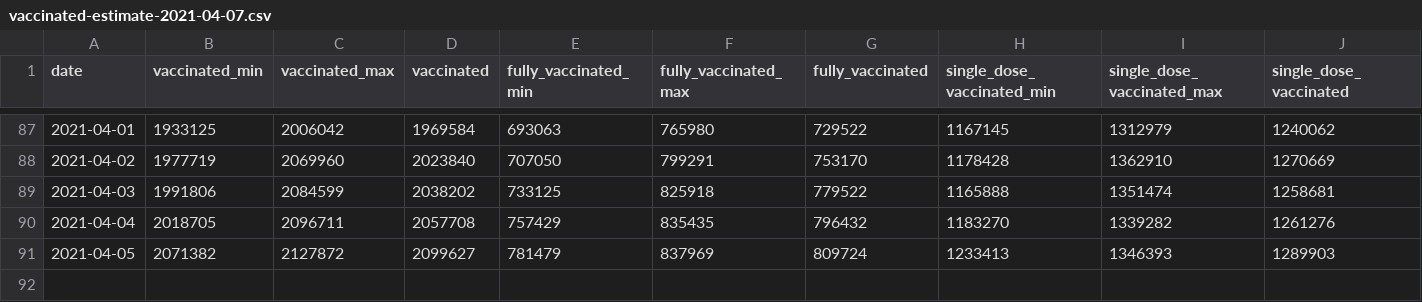
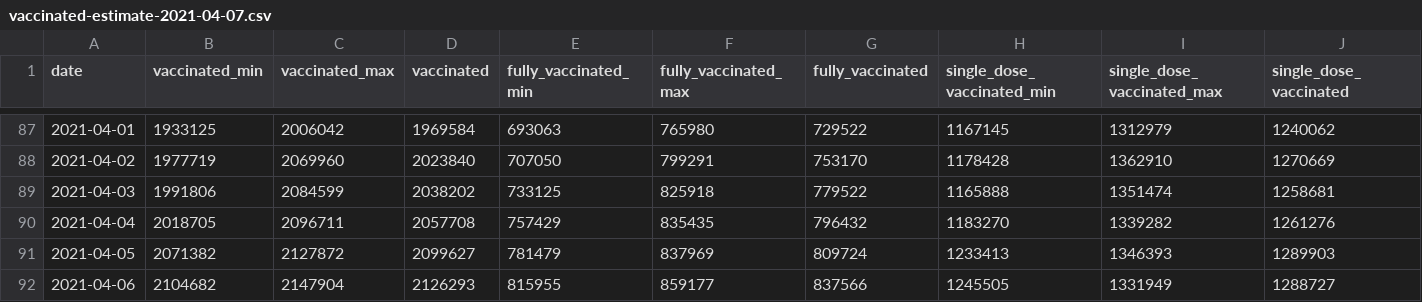
Before and after one commit to Sikerdebaard/opencoronastats, a CSV file: data/vaccine_estimate/daily_estimates/vaccinated-estimate-2021-04-07.csv, drawn as a sheet; only a part is shown, gaps mark what is left out; the diff names each change by its address in the sheet, - before the commit and + after, or states it on an @@ line.

Commit message:
Automatic update vaccination estimates

```diff
--- a/data/vaccine_estimate/daily_estimates/vaccinated-estimate-2021-04-07.csv
+++ b/data/vaccine_estimate/daily_estimates/vaccinated-estimate-2021-04-07.csv
+row 92: 2021-04-06 | 2104682 | 2147904 | 2126293 | 815955 | 859177 | 837566 | 1245505 | 1331949 | 1288727
```
